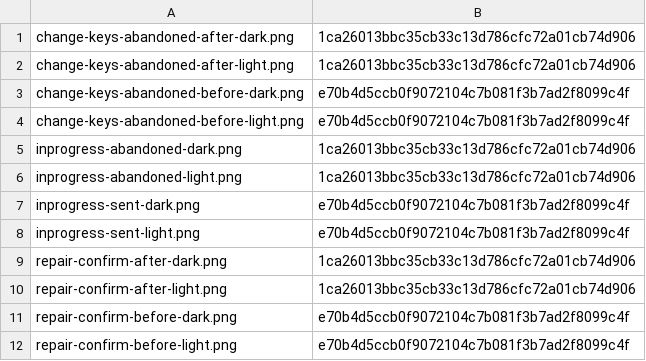
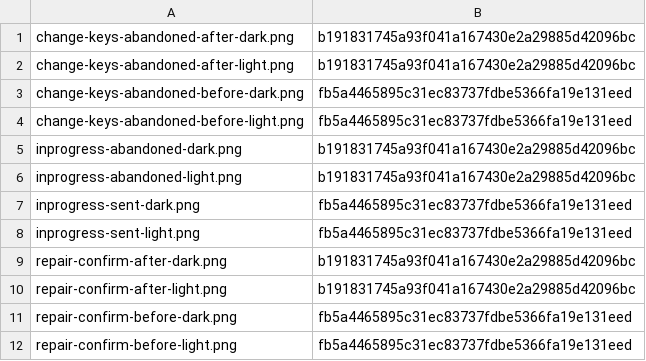
Before and after one commit to PastaPastaPasta/dashwallet-desktop, a TSV file: provenance.tsv, drawn as a sheet.

```diff
--- a/provenance.tsv
+++ b/provenance.tsv
@@ -1,12 +1,12 @@
-change-keys-abandoned-after-dark.png	1ca26013bbc35cb33c13d786cfc72a01cb74d906
-change-keys-abandoned-after-light.png	1ca26013bbc35cb33c13d786cfc72a01cb74d906
-change-keys-abandoned-before-dark.png	e70b4d5ccb0f9072104c7b081f3b7ad2f8099c4f
-change-keys-abandoned-before-light.png	e70b4d5ccb0f9072104c7b081f3b7ad2f8099c4f
-inprogress-abandoned-dark.png	1ca26013bbc35cb33c13d786cfc72a01cb74d906
-inprogress-abandoned-light.png	1ca26013bbc35cb33c13d786cfc72a01cb74d906
-inprogress-sent-dark.png	e70b4d5ccb0f9072104c7b081f3b7ad2f8099c4f
-inprogress-sent-light.png	e70b4d5ccb0f9072104c7b081f3b7ad2f8099c4f
-repair-confirm-after-dark.png	1ca26013bbc35cb33c13d786cfc72a01cb74d906
-repair-confirm-after-light.png	1ca26013bbc35cb33c13d786cfc72a01cb74d906
-repair-confirm-before-dark.png	e70b4d5ccb0f9072104c7b081f3b7ad2f8099c4f
-repair-confirm-before-light.png	e70b4d5ccb0f9072104c7b081f3b7ad2f8099c4f
+change-keys-abandoned-after-dark.png	b191831745a93f041a167430e2a29885d42096bc
+change-keys-abandoned-after-light.png	b191831745a93f041a167430e2a29885d42096bc
+change-keys-abandoned-before-dark.png	fb5a4465895c31ec83737fdbe5366fa19e131eed
+change-keys-abandoned-before-light.png	fb5a4465895c31ec83737fdbe5366fa19e131eed
+inprogress-abandoned-dark.png	b191831745a93f041a167430e2a29885d42096bc
+inprogress-abandoned-light.png	b191831745a93f041a167430e2a29885d42096bc
+inprogress-sent-dark.png	fb5a4465895c31ec83737fdbe5366fa19e131eed
+inprogress-sent-light.png	fb5a4465895c31ec83737fdbe5366fa19e131eed
+repair-confirm-after-dark.png	b191831745a93f041a167430e2a29885d42096bc
+repair-confirm-after-light.png	b191831745a93f041a167430e2a29885d42096bc
+repair-confirm-before-dark.png	fb5a4465895c31ec83737fdbe5366fa19e131eed
+repair-confirm-before-light.png	fb5a4465895c31ec83737fdbe5366fa19e131eed
```
Also changed, not shown: 2 other files.
